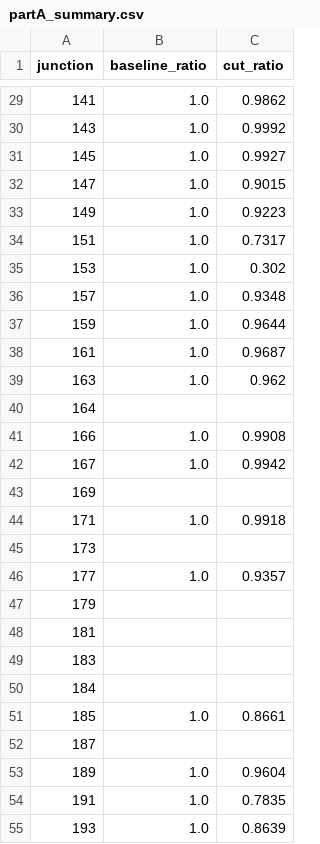
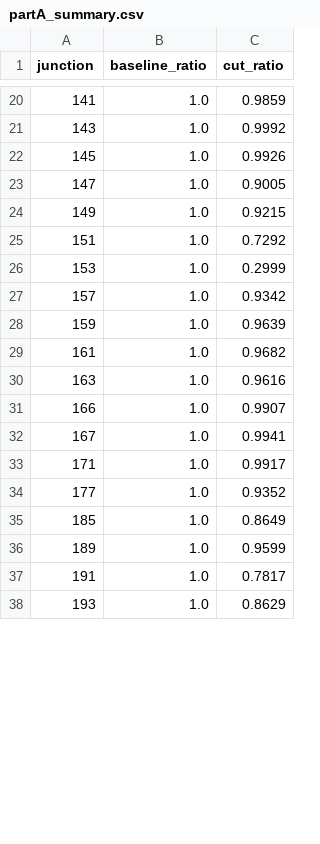
Before and after one commit to shrishshh/maharashtra-drought-water-ops, a CSV file: outputs/partA_summary.csv, drawn as a sheet; only a part is shown, gaps mark what is left out; the diff covers the shown part only.

```diff
--- a/outputs/partA_summary.csv
+++ b/outputs/partA_summary.csv
@@ -29,27 +20,19 @@ junction,baseline_ratio,cut_ratio
-141,1.0,0.9862
+141,1.0,0.9859
 143,1.0,0.9992
-145,1.0,0.9927
-147,1.0,0.9015
-149,1.0,0.9223
-151,1.0,0.7317
-153,1.0,0.302
-157,1.0,0.9348
-159,1.0,0.9644
-161,1.0,0.9687
-163,1.0,0.962
-164,,
-166,1.0,0.9908
-167,1.0,0.9942
-169,,
-171,1.0,0.9918
-173,,
-177,1.0,0.9357
-179,,
-181,,
-183,,
-184,,
-185,1.0,0.8661
-187,,
-189,1.0,0.9604
-191,1.0,0.7835
-193,1.0,0.8639
+145,1.0,0.9926
+147,1.0,0.9005
+149,1.0,0.9215
+151,1.0,0.7292
+153,1.0,0.2999
+157,1.0,0.9342
+159,1.0,0.9639
+161,1.0,0.9682
+163,1.0,0.9616
+166,1.0,0.9907
+167,1.0,0.9941
+171,1.0,0.9917
+177,1.0,0.9352
+185,1.0,0.8649
+189,1.0,0.9599
+191,1.0,0.7817
+193,1.0,0.8629
```
Also changed, not shown: 25 removed rows and 40 edited cells elsewhere in this file, 4 other files.
